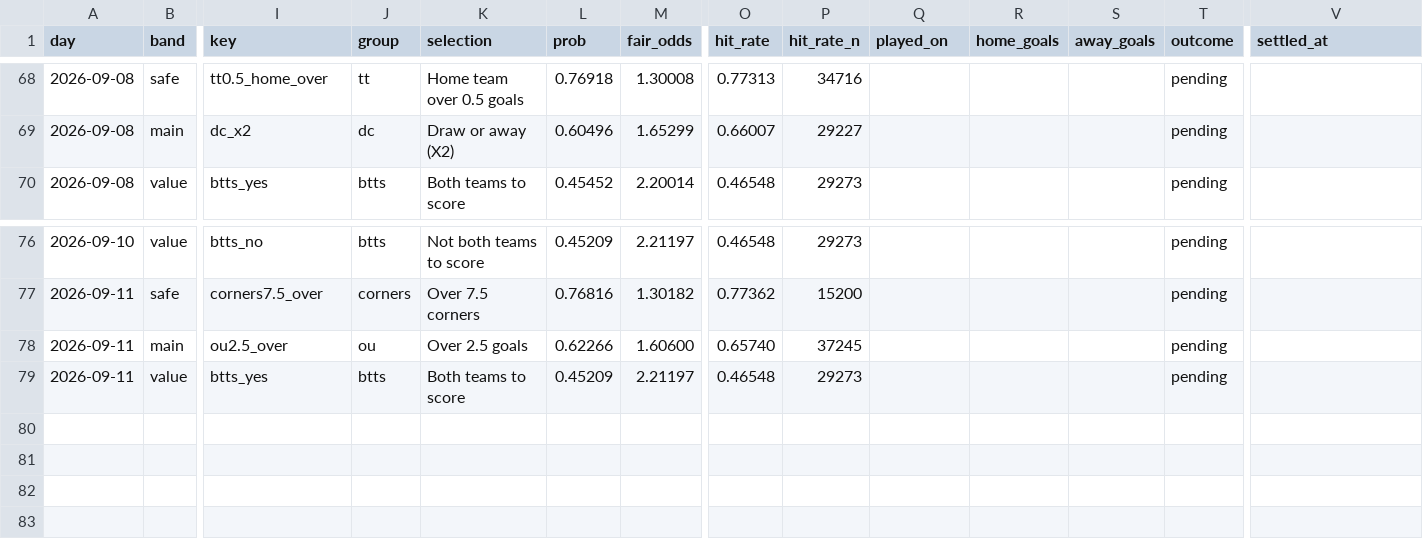
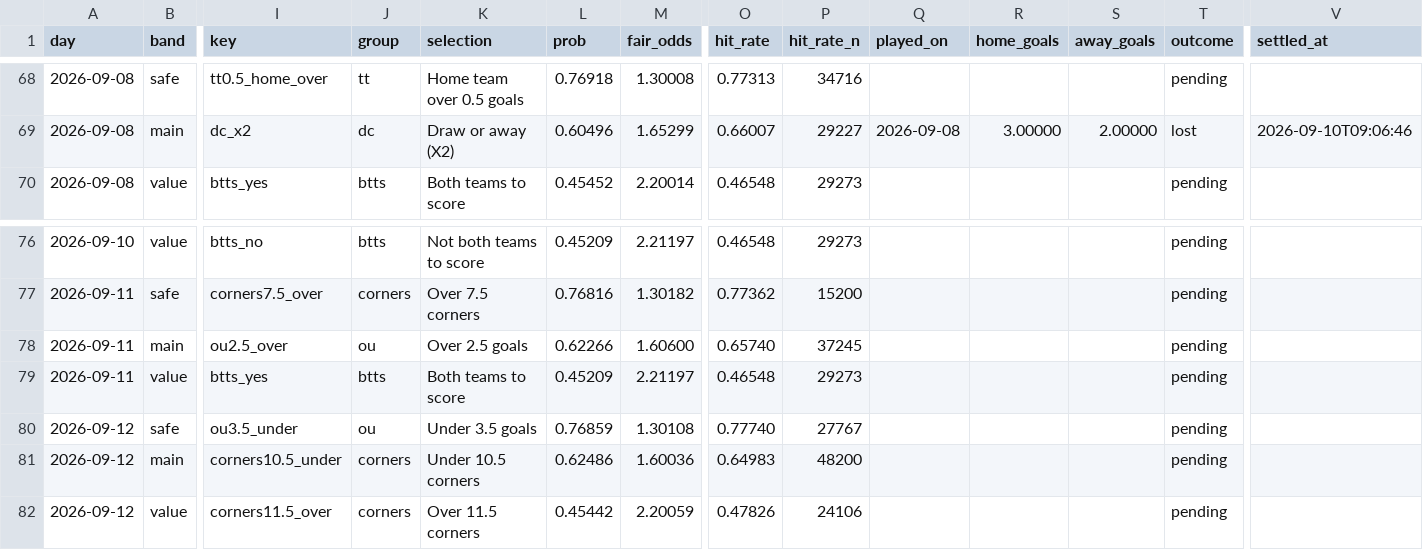
Before and after one commit to footballbettingh/football-hub, a CSV file: data/best_picks.csv, drawn as a sheet; only a part is shown, gaps mark what is left out; rows hold the shown columns only; the diff covers the shown part only; the diff names each change by its address in the sheet, - before the commit and + after, or states it on an @@ line.

```diff
--- a/data/best_picks.csv
+++ b/data/best_picks.csv
-Q69 (played_on): (empty)
+Q69 (played_on): 2026-09-08
-R69 (home_goals): (empty)
+R69 (home_goals): 3.00000
-S69 (away_goals): (empty)
+S69 (away_goals): 2.00000
-T69 (outcome): pending
+T69 (outcome): lost
-V69 (settled_at): (empty)
+V69 (settled_at): 2026-09-10T09:06:46
+row 80: 2026-09-12 | safe | ou3.5_under | ou | Under 3.5 goals | 0.76859 | 1.30108 | 0.77740 | 27767 |  |  |  | pending
+row 81: 2026-09-12 | main | corners10.5_under | corners | Under 10.5 corners | 0.62486 | 1.60036 | 0.64983 | 48200 |  |  |  | pending
+row 82: 2026-09-12 | value | corners11.5_over | corners | Over 11.5 corners | 0.45442 | 2.20059 | 0.47826 | 24106 |  |  |  | pending
```
Also changed, not shown: 56 edited cells elsewhere in this file, data/best_accas.csv.
